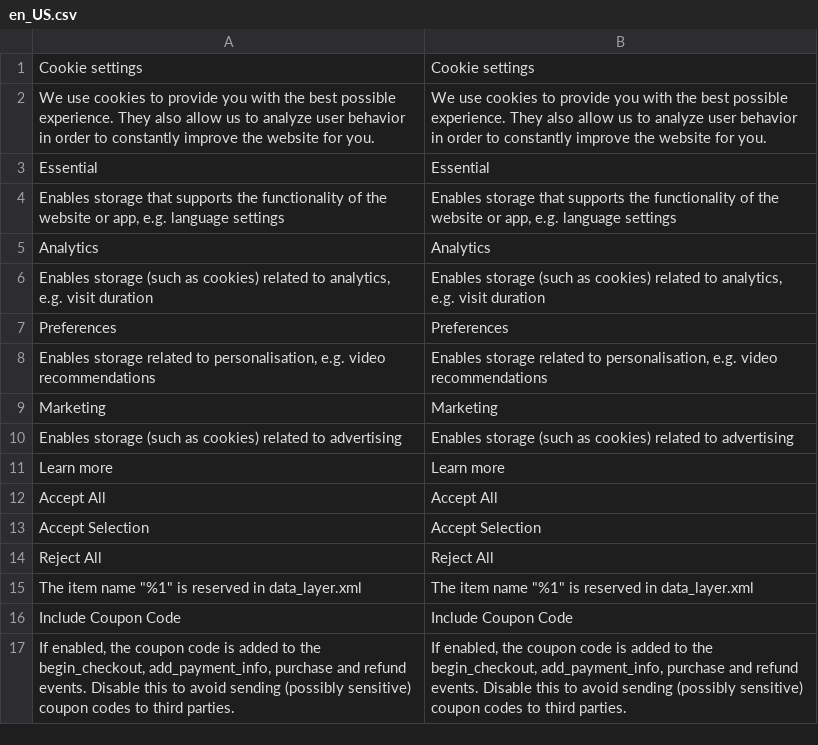
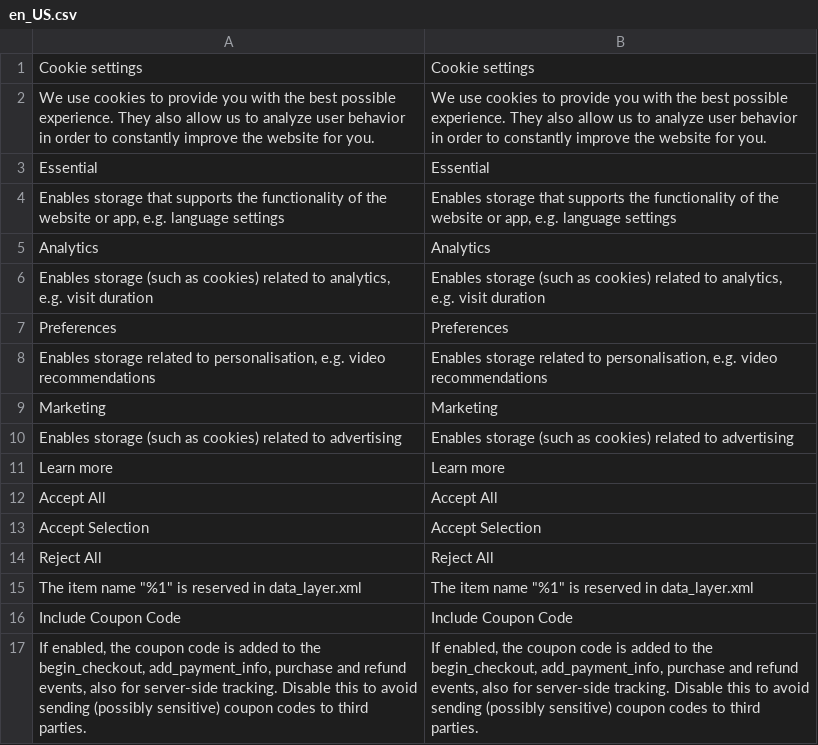
Before and after one commit to yireo/Yireo_GoogleTagManager2, a CSV file: i18n/en_US.csv, drawn as a sheet.

Commit message:
fix(config): Show coupon option also for server-side tracking

```diff
--- a/i18n/en_US.csv
+++ b/i18n/en_US.csv
@@ -16,2 +16,2 @@
 "Include Coupon Code","Include Coupon Code"
-"If enabled, the coupon code is added to the begin_checkout, add_payment_info, purchase and refund events. Disable this to avoid sending (possibly sensitive) coupon codes to third parties.","If enabled, the coupon code is added to the begin_checkout, add_payment_info, purchase and refund events. Disable this to avoid sending (possibly sensitive) coupon codes to third parties."
+"If enabled, the coupon code is added to the begin_checkout, add_payment_info, purchase and refund events, also for server-side tracking. Disable this to avoid sending (possibly sensitive) coupon codes to third parties.","If enabled, the coupon code is added to the begin_checkout, add_payment_info, purchase and refund events, also for server-side tracking. Disable this to avoid sending (possibly sensitive) coupon codes to third parties."
```
Also changed, not shown: 1 other file.
